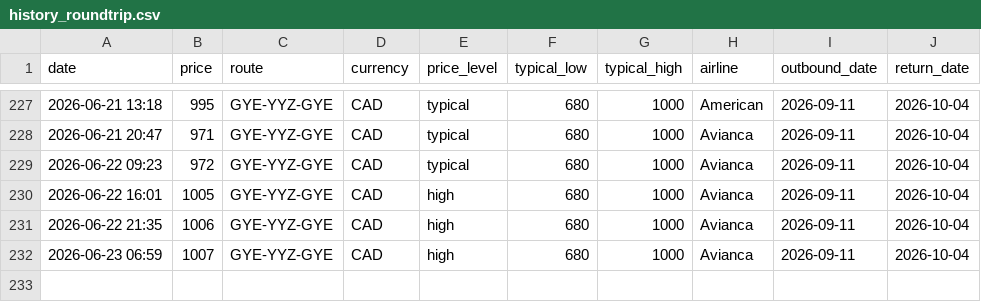
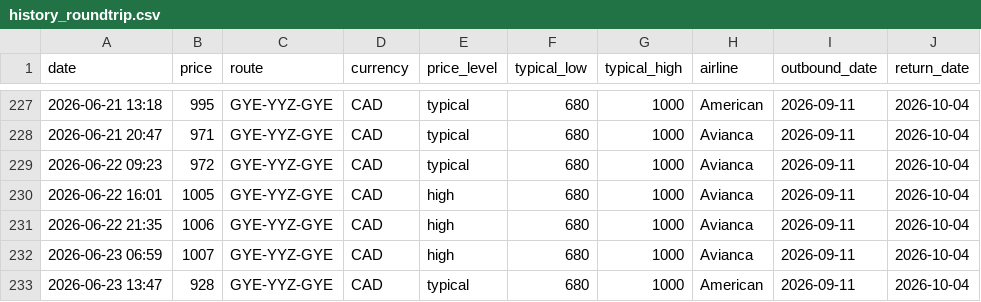
Before and after one commit to jacobmtools/flight-tracker-roundtrip, a CSV file: history_roundtrip.csv, drawn as a sheet; only a part is shown, gaps mark what is left out; the diff names each change by its address in the sheet, - before the commit and + after, or states it on an @@ line.

```diff
--- a/history_roundtrip.csv
+++ b/history_roundtrip.csv
+row 233: 2026-06-23 13:47 | 928 | GYE-YYZ-GYE | CAD | typical | 680 | 1000 | American | 2026-09-11 | 2026-10-04
```
